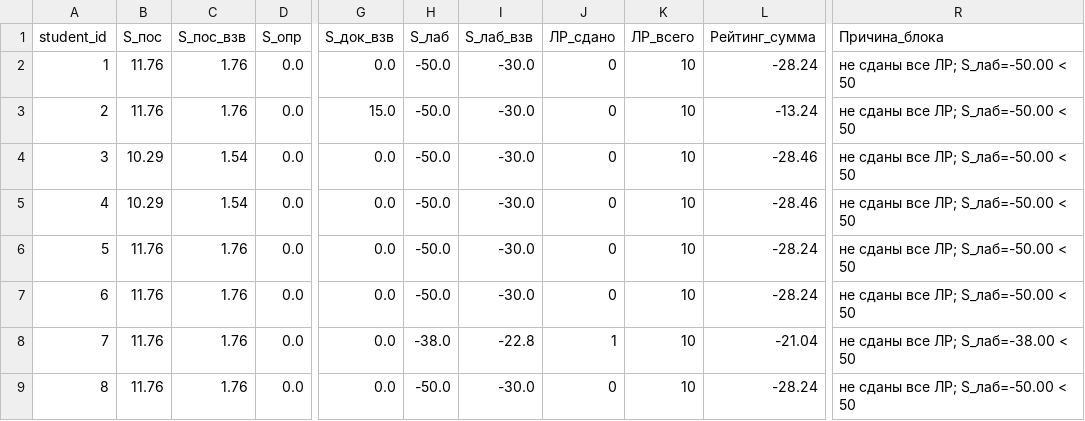
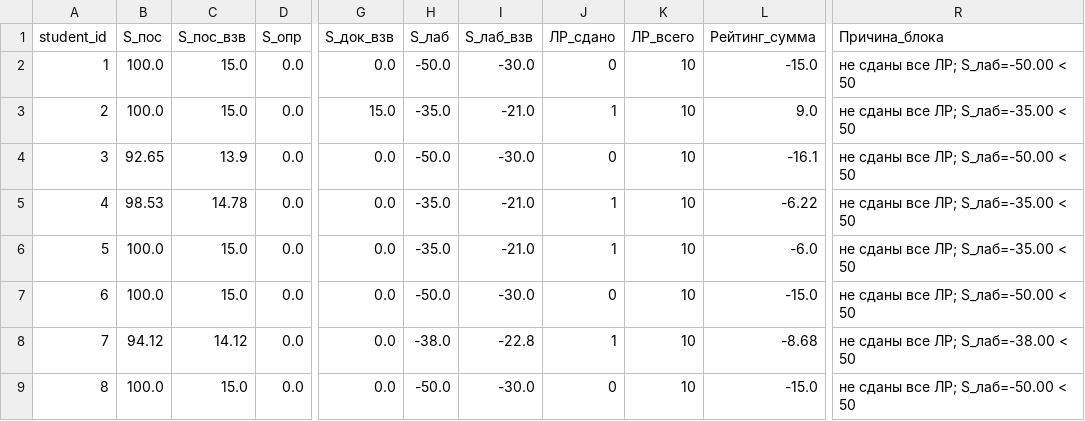
Before and after one commit to askras/dsa2025, a CSV file: brs/result_36.csv, drawn as a sheet; only a part is shown, gaps mark what is left out; the diff covers the shown part only; the diff names each change by its address in the sheet, - before the commit and + after, or states it on an @@ line.

Commit message:
Обновлен рейтинг 36

```diff
--- a/brs/result_36.csv
+++ b/brs/result_36.csv
-B2:B3 (S_пос): 11.76
+B2:B3 (S_пос): 100.0
-C2:C3 (S_пос_взв): 1.76
+C2:C3 (S_пос_взв): 15.0
-L2 (Рейтинг_сумма): -28.24
+L2 (Рейтинг_сумма): -15.0
-H3 (S_лаб): -50.0
+H3 (S_лаб): -35.0
-I3 (S_лаб_взв): -30.0
+I3 (S_лаб_взв): -21.0
-J3 (ЛР_сдано): 0
+J3 (ЛР_сдано): 1
-L3 (Рейтинг_сумма): -13.24
+L3 (Рейтинг_сумма): 9.0
-R3 (Причина_блока): не сданы все ЛР; S_лаб=-50.00 < 50
+R3 (Причина_блока): не сданы все ЛР; S_лаб=-35.00 < 50
-B4 (S_пос): 10.29
+B4 (S_пос): 92.65
-C4 (S_пос_взв): 1.54
+C4 (S_пос_взв): 13.9
-L4 (Рейтинг_сумма): -28.46
+L4 (Рейтинг_сумма): -16.1
-B5 (S_пос): 10.29
+B5 (S_пос): 98.53
-C5 (S_пос_взв): 1.54
+C5 (S_пос_взв): 14.78
-H5:H6 (S_лаб): -50.0
+H5:H6 (S_лаб): -35.0
-I5:I6 (S_лаб_взв): -30.0
+I5:I6 (S_лаб_взв): -21.0
-J5:J6 (ЛР_сдано): 0
+J5:J6 (ЛР_сдано): 1
-L5 (Рейтинг_сумма): -28.46
+L5 (Рейтинг_сумма): -6.22
-R5:R6 (Причина_блока): не сданы все ЛР; S_лаб=-50.00 < 50
+R5:R6 (Причина_блока): не сданы все ЛР; S_лаб=-35.00 < 50
-B6:B7 (S_пос): 11.76
+B6:B7 (S_пос): 100.0
-C6:C7 (S_пос_взв): 1.76
+C6:C7 (S_пос_взв): 15.0
-L6 (Рейтинг_сумма): -28.24
+L6 (Рейтинг_сумма): -6.0
-L7 (Рейтинг_сумма): -28.24
+L7 (Рейтинг_сумма): -15.0
-B8 (S_пос): 11.76
+B8 (S_пос): 94.12
-C8 (S_пос_взв): 1.76
+C8 (S_пос_взв): 14.12
-L8 (Рейтинг_сумма): -21.04
+L8 (Рейтинг_сумма): -8.68
-B9 (S_пос): 11.76
+B9 (S_пос): 100.0
-C9 (S_пос_взв): 1.76
+C9 (S_пос_взв): 15.0
-L9 (Рейтинг_сумма): -28.24
+L9 (Рейтинг_сумма): -15.0
```
Also changed, not shown: 94 edited cells elsewhere in this file, 1 other file.
